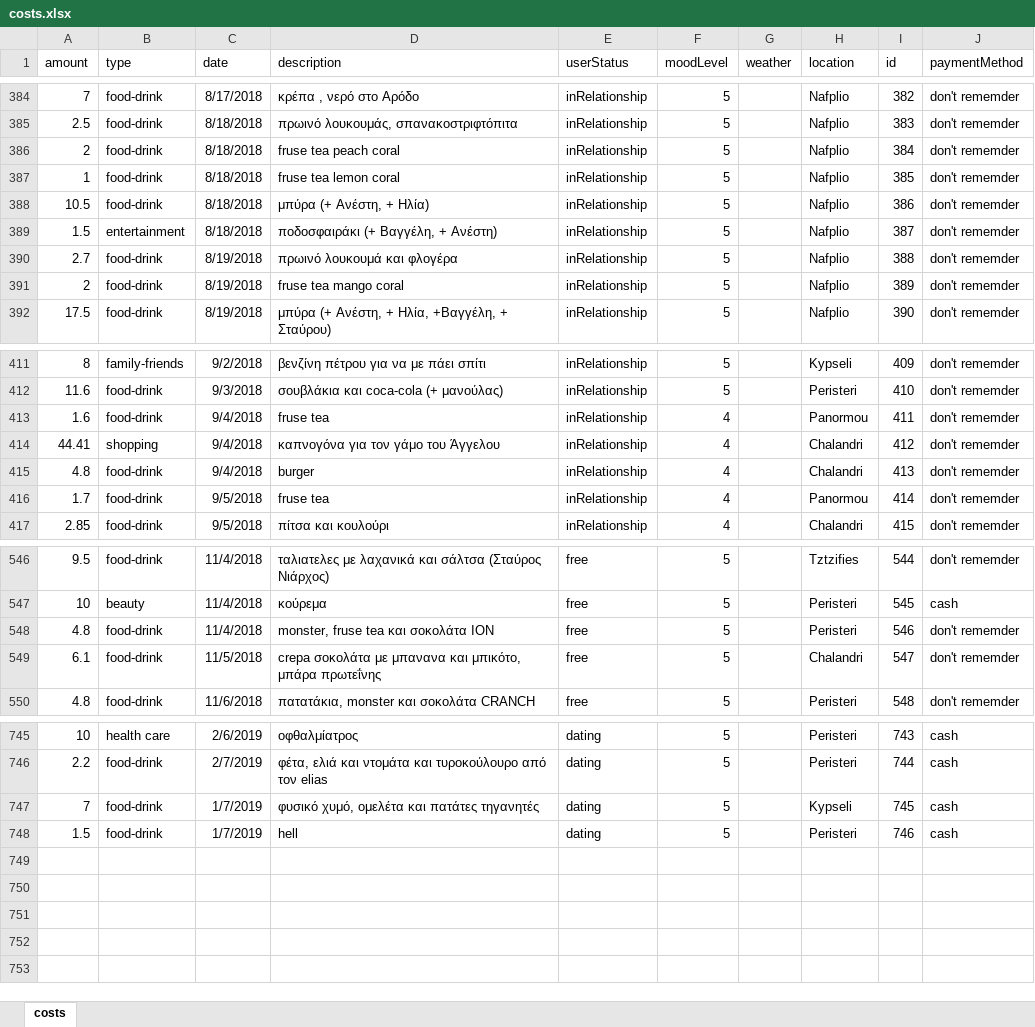
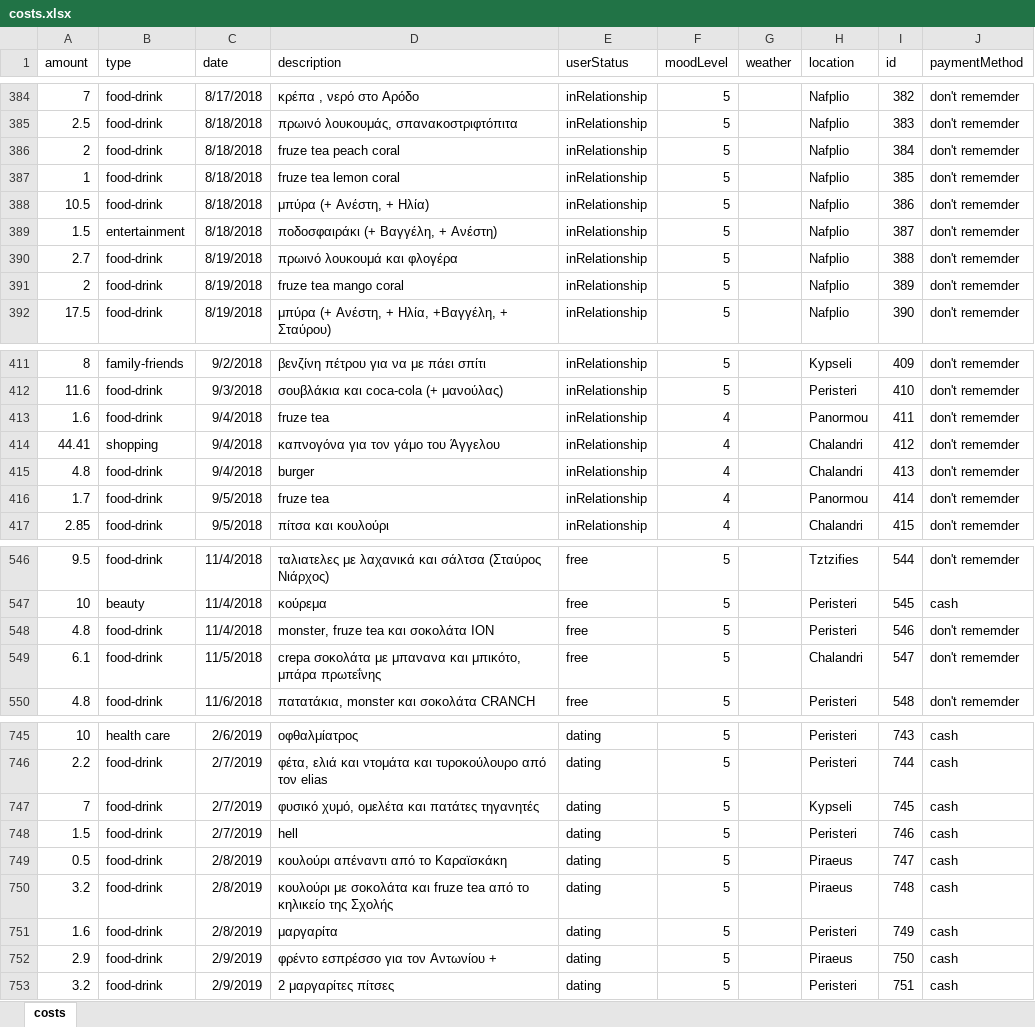
Before and after one commit to Stamanos/Financial-Organization, an Excel workbook: DataBase/costs.xlsx, sheet costs, drawn as a sheet; only a part is shown, gaps mark what is left out; values as stored, in another font and other column widths than the file's, no borders; table styles not drawn; the diff covers the shown part only; the diff names each change by its address in the sheet, - before the commit and + after, or states it on an @@ line.

Commit message:
update database

```diff
--- a/DataBase/costs.xlsx (sheet costs)
+++ b/DataBase/costs.xlsx (sheet costs)
-D386 (description): fruse tea peach coral
+D386 (description): fruze tea peach coral
-D387 (description): fruse tea lemon coral
+D387 (description): fruze tea lemon coral
-D391 (description): fruse tea mango coral
+D391 (description): fruze tea mango coral
-D413 (description): fruse tea
+D413 (description): fruze tea
-D416 (description): fruse tea
+D416 (description): fruze tea
-D548 (description): monster, fruse tea και σοκολάτα ΙΟΝ
+D548 (description): monster, fruze tea και σοκολάτα ΙΟΝ
-C747:C748 (date): 1/7/2019
+C747:C748 (date): 2/7/2019
+row 749: 0.5 | food-drink | 2/8/2019 | κουλούρι απέναντι από το Καραϊσκάκη | dating | 5 |  | Piraeus | 747 | cash
+row 750: 3.2 | food-drink | 2/8/2019 | κουλούρι με σοκολάτα και fruze tea από το κηλικείο της Σχολής | dating | 5 |  | Piraeus | 748 | cash
+row 751: 1.6 | food-drink | 2/8/2019 | μαργαρίτα | dating | 5 |  | Peristeri | 749 | cash
+row 752: 2.9 | food-drink | 2/9/2019 | φρέντο εσπρέσσο για τον Αντωνίου + | dating | 5 |  | Piraeus | 750 | cash
+row 753: 3.2 | food-drink | 2/9/2019 | 2 μαργαρίτες πίτσες | dating | 5 |  | Peristeri | 751 | cash
```
Also changed, not shown: 1 edited cell elsewhere in this sheet.
